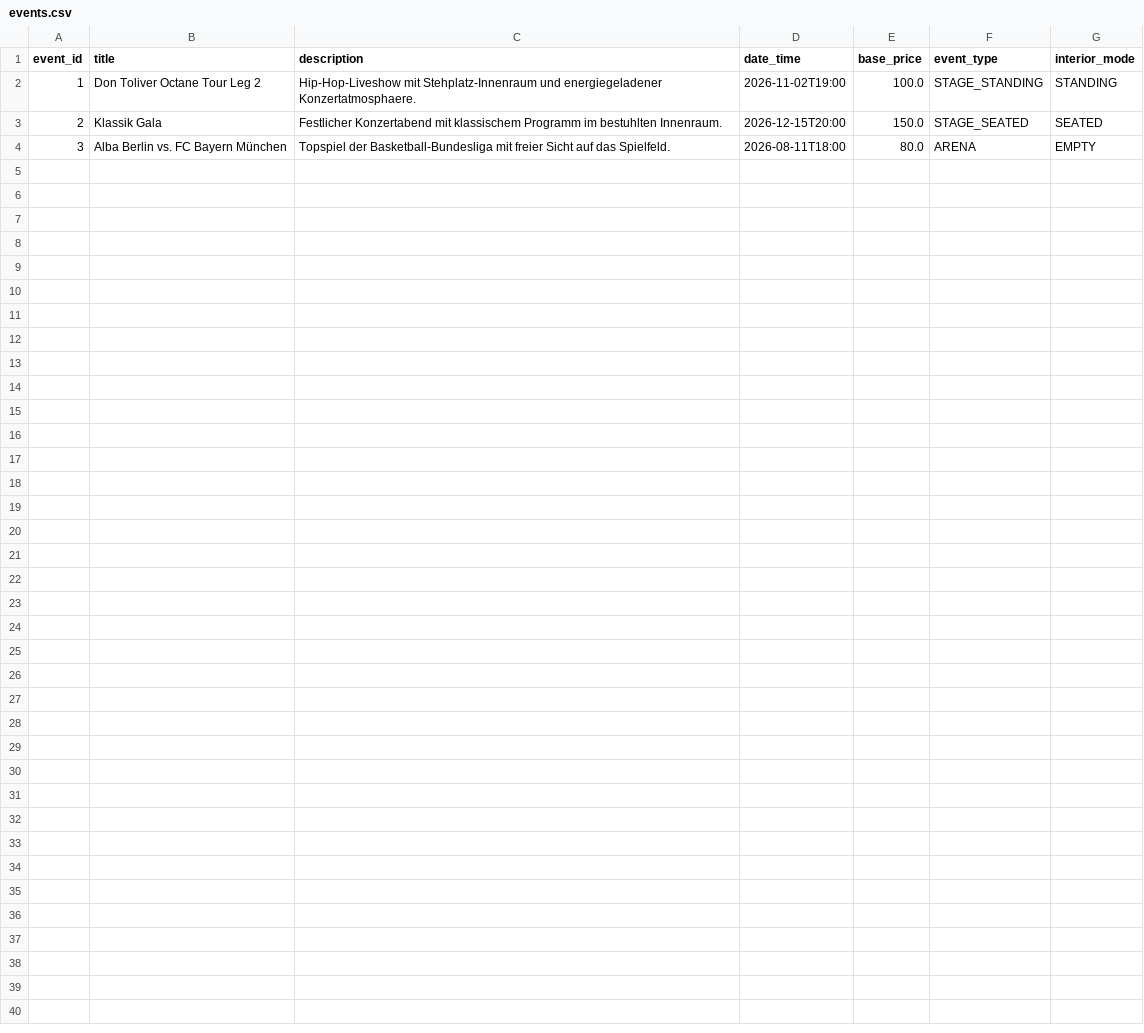
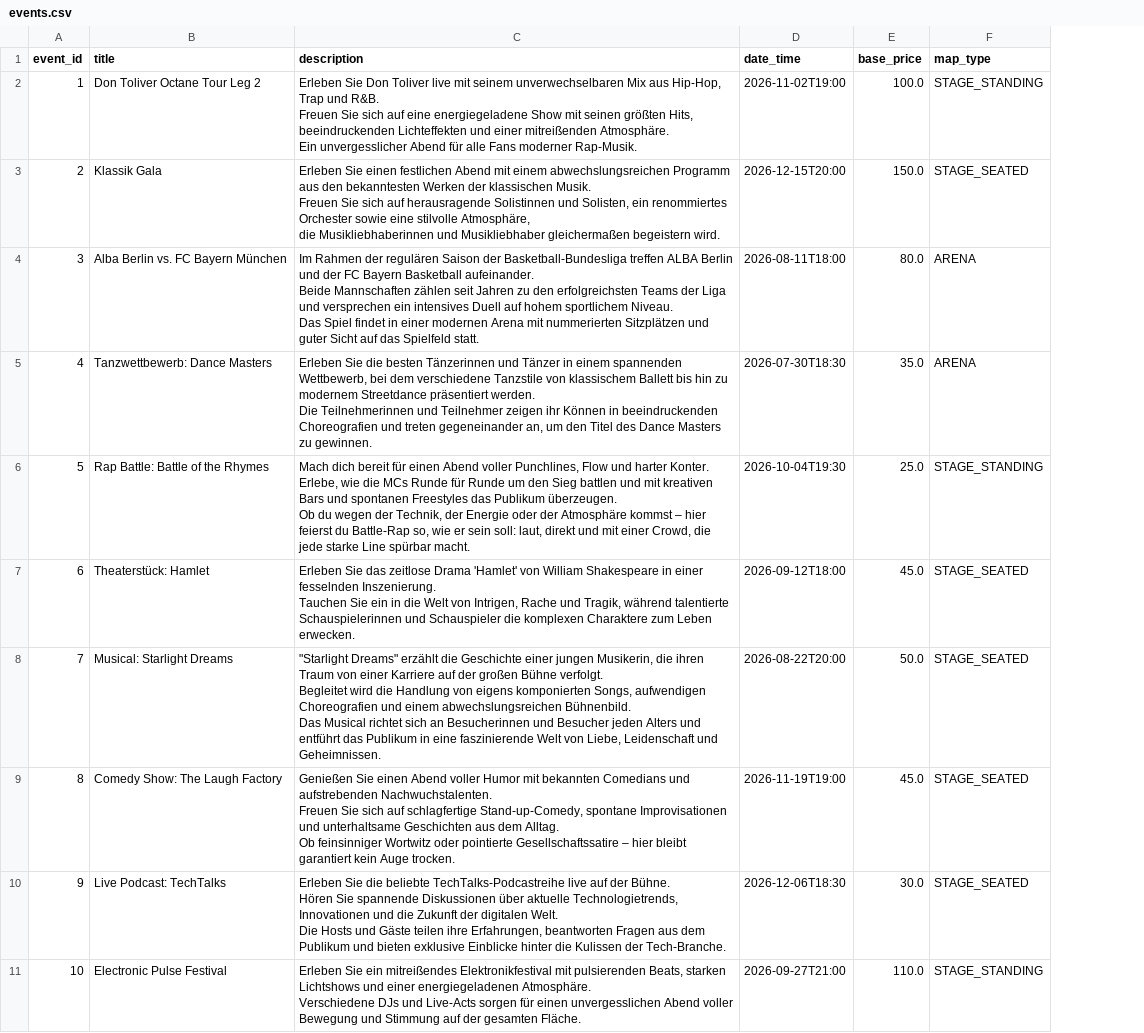
Before and after one commit to hayatvaneck/Eventarena-Ticket-Verkauf-System, a CSV file: data/events.csv, drawn as a sheet; removed rows and columns are numbered as before the commit, all else as after; ↵ is a line break in a cell; the diff names each change by its address in the sheet, - before the commit and + after, or states it on an @@ line.

```diff
--- a/data/events.csv
+++ b/data/events.csv
-column G (interior_mode), rows 2-4: STANDING | SEATED | EMPTY
-F1: event_type
+F1: map_type
-C2 (description): Hip-Hop-Liveshow mit Stehplatz-Innenraum und energiegeladener Konzertatmosphaere.
+C2 (description): Erleben Sie Don Toliver live mit seinem unverwechselbaren Mix aus Hip-Hop, Trap und R&B. ↵ Freuen Sie sich auf eine energiegeladene Show mit seinen größten Hits, beeindruckenden Lichteffekten und einer mitreißenden Atmosphäre. ↵ Ein unvergesslicher Abend für alle Fans moderner Rap-Musik.
-C3 (description): Festlicher Konzertabend mit klassischem Programm im bestuhlten Innenraum.
+C3 (description): Erleben Sie einen festlichen Abend mit einem abwechslungsreichen Programm aus den bekanntesten Werken der klassischen Musik. ↵ Freuen Sie sich auf herausragende Solistinnen und Solisten, ein renommiertes Orchester sowie eine stilvolle Atmosphäre, ↵ die Musikliebhaberinnen und Musikliebhaber gleichermaßen begeistern wird.
-C4 (description): Topspiel der Basketball-Bundesliga mit freier Sicht auf das Spielfeld.
+C4 (description): Im Rahmen der regulären Saison der Basketball-Bundesliga treffen ALBA Berlin und der FC Bayern Basketball aufeinander. ↵ Beide Mannschaften zählen seit Jahren zu den erfolgreichsten Teams der Liga und versprechen ein intensives Duell auf hohem sportlichem Niveau. ↵ Das Spiel findet in einer modernen Arena mit nummerierten Sitzplätzen und guter Sicht auf das Spielfeld statt.
+row 5: 4 | Tanzwettbewerb: Dance Masters | Erleben Sie die besten Tänzerinnen und Tänzer in einem spannenden Wettbewerb, bei dem verschiedene Tanzstile von klassischem Ballett bis hin zu modernem Streetdance präsentiert werden. ↵ Die Teilnehmerinnen und Teilnehmer zeigen ihr Können in beeindruckenden Choreografien und treten gegeneinander an, um den Titel des Dance Masters zu gewinnen. | 2026-07-30T18:30 | 35.0 | ARENA
+row 6: 5 | Rap Battle: Battle of the Rhymes | Mach dich bereit für einen Abend voller Punchlines, Flow und harter Konter. ↵ Erlebe, wie die MCs Runde für Runde um den Sieg battlen und mit kreativen Bars und spontanen Freestyles das Publikum überzeugen. ↵ Ob du wegen der Technik, der Energie oder der Atmosphäre kommst – hier feierst du Battle-Rap so, wie er sein soll: laut, direkt und mit einer Crowd, die jede starke Line spürbar macht. | 2026-10-04T19:30 | 25.0 | STAGE_STANDING
+row 7: 6 | Theaterstück: Hamlet | Erleben Sie das zeitlose Drama 'Hamlet' von William Shakespeare in einer fesselnden Inszenierung. ↵ Tauchen Sie ein in die Welt von Intrigen, Rache und Tragik, während talentierte Schauspielerinnen und Schauspieler die komplexen Charaktere zum Leben erwecken. | 2026-09-12T18:00 | 45.0 | STAGE_SEATED
+row 8: 7 | Musical: Starlight Dreams | "Starlight Dreams" erzählt die Geschichte einer jungen Musikerin, die ihren Traum von einer Karriere auf der großen Bühne verfolgt. ↵ Begleitet wird die Handlung von eigens komponierten Songs, aufwendigen Choreografien und einem abwechslungsreichen Bühnenbild. ↵ Das Musical richtet sich an Besucherinnen und Besucher jeden Alters und entführt das Publikum in eine faszinierende Welt von Liebe, Leidenschaft und Geheimnissen. | 2026-08-22T20:00 | 50.0 | STAGE_SEATED
+row 9: 8 | Comedy Show: The Laugh Factory | Genießen Sie einen Abend voller Humor mit bekannten Comedians und aufstrebenden Nachwuchstalenten. ↵ Freuen Sie sich auf schlagfertige Stand-up-Comedy, spontane Improvisationen und unterhaltsame Geschichten aus dem Alltag. ↵ Ob feinsinniger Wortwitz oder pointierte Gesellschaftssatire – hier bleibt garantiert kein Auge trocken. | 2026-11-19T19:00 | 45.0 | STAGE_SEATED
+row 10: 9 | Live Podcast: TechTalks | Erleben Sie die beliebte TechTalks-Podcastreihe live auf der Bühne. ↵ Hören Sie spannende Diskussionen über aktuelle Technologietrends, Innovationen und die Zukunft der digitalen Welt. ↵ Die Hosts und Gäste teilen ihre Erfahrungen, beantworten Fragen aus dem Publikum und bieten exklusive Einblicke hinter die Kulissen der Tech-Branche. | 2026-12-06T18:30 | 30.0 | STAGE_SEATED
+row 11: 10 | Electronic Pulse Festival | Erleben Sie ein mitreißendes Elektronikfestival mit pulsierenden Beats, starken Lichtshows und einer energiegeladenen Atmosphäre. ↵ Verschiedene DJs und Live-Acts sorgen für einen unvergesslichen Abend voller Bewegung und Stimmung auf der gesamten Fläche. | 2026-09-27T21:00 | 110.0 | STAGE_STANDING
```
Also changed, not shown: data/receipts.csv, data/tickets.csv, 10 other files.
